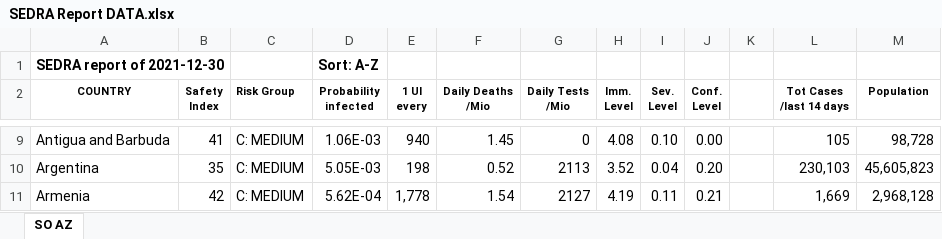
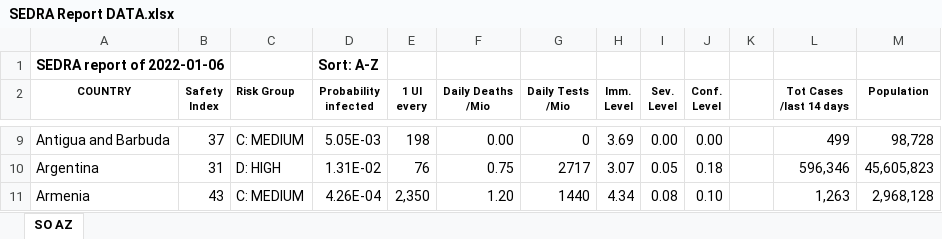
Before and after one commit to SEDRAproject/SEDRA, an Excel workbook: SEDRA Report DATA.xlsx, sheet SO AZ, drawn as a sheet; only a part is shown, gaps mark what is left out; values as stored, in another font and other column widths than the file's, no borders; the diff covers the shown part only; the diff names each change by its address in the sheet, - before the commit and + after, or states it on an @@ line.

```diff
--- a/SEDRA Report DATA.xlsx (sheet SO AZ)
+++ b/SEDRA Report DATA.xlsx (sheet SO AZ)
-A1 (COUNTRY): SEDRA report of 2021-12-30
+A1 (COUNTRY): SEDRA report of 2022-01-06
-B9 (Safety Index): 41
+B9 (Safety Index): 37
-D9 (Probability infected): 1.06E-03
+D9 (Probability infected): 5.05E-03
-E9 (1 UI every): 940
+E9 (1 UI every): 198
-F9 (Daily Deaths /Mio): 1.45
+F9 (Daily Deaths /Mio): 0.00
-H9 (Imm. Level): 4.08
+H9 (Imm. Level): 3.69
-I9 (Sev. Level): 0.10
+I9 (Sev. Level): 0.00
-L9 (Tot Cases /last 14 days): 105
+L9 (Tot Cases /last 14 days): 499
-B10 (Safety Index): 35
+B10 (Safety Index): 31
-C10 (Risk Group): C: MEDIUM
+C10 (Risk Group): D: HIGH
-D10 (Probability infected): 5.05E-03
+D10 (Probability infected): 1.31E-02
-E10 (1 UI every): 198
+E10 (1 UI every): 76
-F10 (Daily Deaths /Mio): 0.52
+F10 (Daily Deaths /Mio): 0.75
-G10 (Daily Tests /Mio): 2113
+G10 (Daily Tests /Mio): 2717
-H10 (Imm. Level): 3.52
+H10 (Imm. Level): 3.07
-I10 (Sev. Level): 0.04
+I10 (Sev. Level): 0.05
-J10 (Conf. Level): 0.20
+J10 (Conf. Level): 0.18
-L10 (Tot Cases /last 14 days): 230,103
+L10 (Tot Cases /last 14 days): 596,346
-B11 (Safety Index): 42
+B11 (Safety Index): 43
-D11 (Probability infected): 5.62E-04
+D11 (Probability infected): 4.26E-04
-E11 (1 UI every): 1,778
+E11 (1 UI every): 2,350
-F11 (Daily Deaths /Mio): 1.54
+F11 (Daily Deaths /Mio): 1.20
-G11 (Daily Tests /Mio): 2127
+G11 (Daily Tests /Mio): 1440
-H11 (Imm. Level): 4.19
+H11 (Imm. Level): 4.34
-I11 (Sev. Level): 0.11
+I11 (Sev. Level): 0.08
-J11 (Conf. Level): 0.21
+J11 (Conf. Level): 0.10
-L11 (Tot Cases /last 14 days): 1,669
+L11 (Tot Cases /last 14 days): 1,263
```
Also changed, not shown: 1381 edited cells elsewhere in this sheet, 2 other files.
